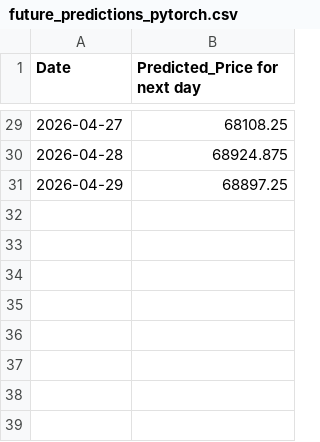
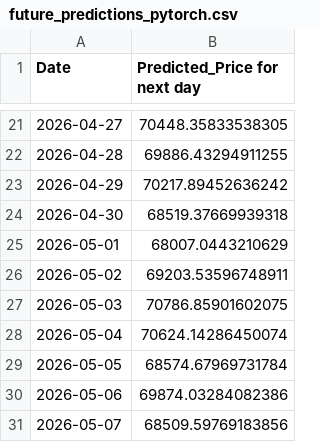
Before and after one commit to R0sso-Corsa/CS-PROJECT, a CSV file: future_predictions_pytorch.csv, drawn as a sheet; only a part is shown, gaps mark what is left out; the diff covers the shown part only.

Commit message:
refactor: update future predictions and enhance interactive chart selection in pytorch_plotted.py
- Updated future_predictions_pytorch.csv with new predicted prices for April and May 2026.
- Refactored pytorch_plotted.py to move interactive chart selection and device configuration into the main function for better organization.
- Enabled automatic mixed precision (AMP) for improved training performance on CUDA devices.
- Adjusted batch progress display settings to enhance user experience during training.

```diff
--- a/future_predictions_pytorch.csv
+++ b/future_predictions_pytorch.csv
@@ -29,3 +21,11 @@ Date,Predicted_Price for next day
-2026-04-27,68108.25
-2026-04-28,68924.875
-2026-04-29,68897.25
+2026-04-27,70448.35833538305
+2026-04-28,69886.43294911255
+2026-04-29,70217.89452636242
+2026-04-30,68519.37669939318
+2026-05-01,68007.0443210629
+2026-05-02,69203.53596748911
+2026-05-03,70786.85901602075
+2026-05-04,70624.14286450074
+2026-05-05,68574.67969731784
+2026-05-06,69874.03284082386
+2026-05-07,68509.59769183856
```
Also changed, not shown: 8 removed rows and 19 edited cells elsewhere in this file, 14 other files.
